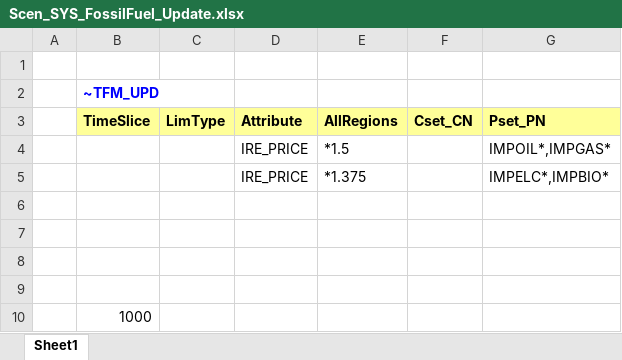
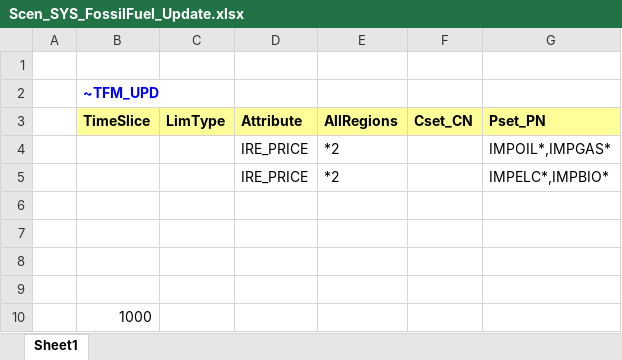
Before and after one commit to ThomasMon26/times-ireland-model, an Excel workbook: SuppXLS/Scen_SYS_FossilFuel_Update.xlsx, sheet Sheet1, drawn as a sheet; values as stored, in another font and other column widths than the file's, no borders; the diff names each change by its address in the sheet, - before the commit and + after, or states it on an @@ line.

Commit message:
Update Scen_SYS_FossilFuel_Update.xlsx
Doubled the fossil fuel price

```diff
--- a/SuppXLS/Scen_SYS_FossilFuel_Update.xlsx (sheet Sheet1)
+++ b/SuppXLS/Scen_SYS_FossilFuel_Update.xlsx (sheet Sheet1)
-E4 (AllRegions): *1.5
+E4 (AllRegions): *2
-E5 (AllRegions): *1.375
+E5 (AllRegions): *2
```
